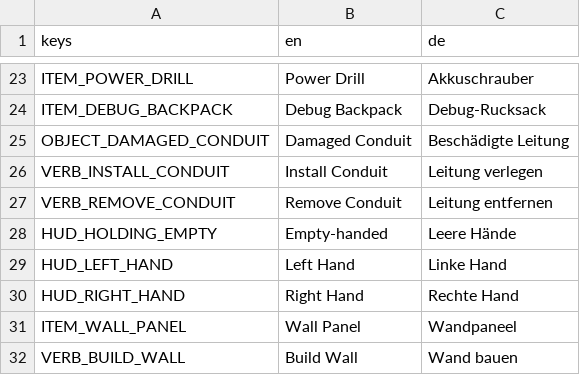
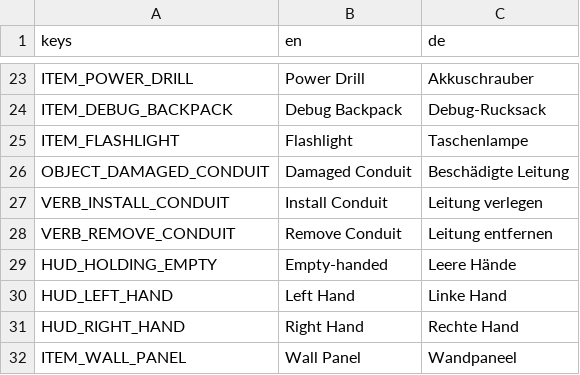
Before and after one commit to Malbios/scavengineers, a CSV file: Localization/strings.csv, drawn as a sheet; only a part is shown, gaps mark what is left out; the shorter side is filled out with more unchanged rows; the diff names each change by its address in the sheet, - before the commit and + after, or states it on an @@ line.

Commit message:
Make unpowered/unlit spaces genuinely dark, add a handheld flashlight
Ambient light and unoccluded directional "sunlight" were masking
every room's actual power state -- an unpowered derelict looked the
same as a fully lit one. Lower global ambient and enable shadow
casting on the two directional lights so ceilings/walls actually
block them; darkness now reflects power state everywhere, not just
the derelict specifically.

Add a flashlight item: hold it and press F (the existing "use held
item" binding) to toggle a headlamp-style spotlight that follows
look direction, at a continuous suit-power cost mirroring the
existing exposure-drain model. Included in the fresh-game stipend
alongside the crowbar and drill so a new game isn't stuck in the
dark with no way to see.

```diff
--- a/Localization/strings.csv
+++ b/Localization/strings.csv
+row 25: ITEM_FLASHLIGHT | Flashlight | Taschenlampe
```
Also changed, not shown: 9 other files.
